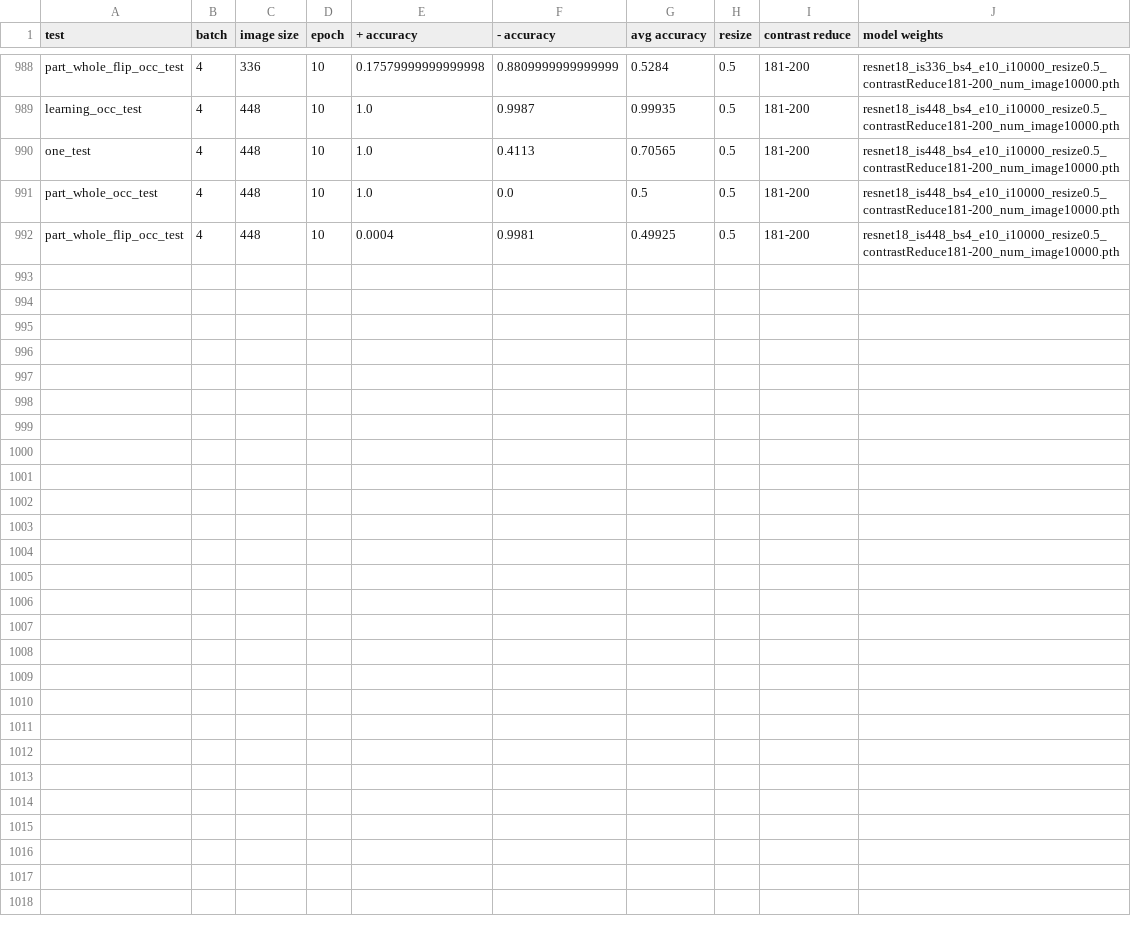
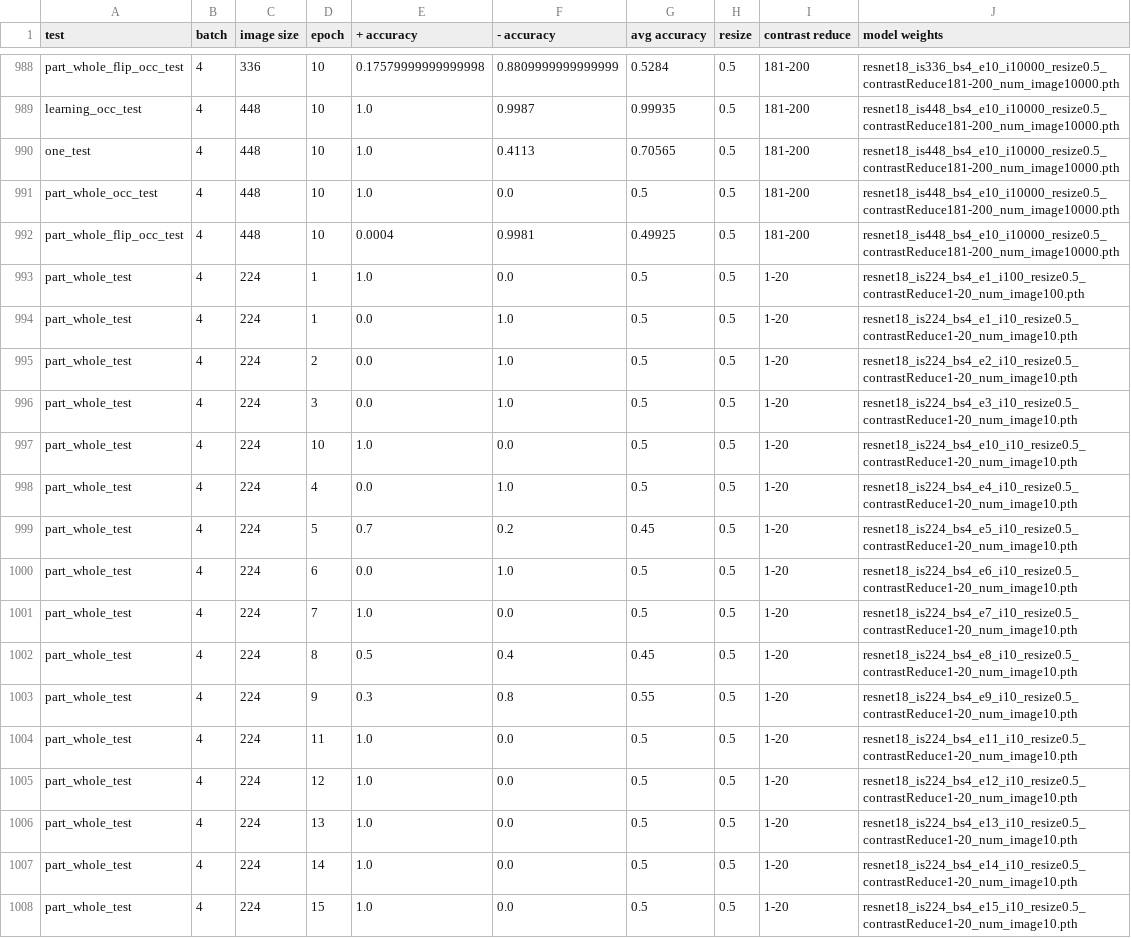
Before and after one commit to kaien125/pytorch-image-classification, a CSV file: resnet18_eval.csv, drawn as a sheet; only a part is shown, gaps mark what is left out.

```diff
--- a/resnet18_eval.csv
+++ b/resnet18_eval.csv
@@ -992 +992,17 @@ part_whole_occ_test,4,448,10,1.0,0.0,0.5,0.5,181-200,resnet18_is448_bs4_e10_i100
 part_whole_flip_occ_test,4,448,10,0.0004,0.9981,0.49925,0.5,181-200,resnet18_is448_bs4_e10_i10000_resize0.5_contrastReduce181-200_num_image10000.pth
+part_whole_test,4,224,1,1.0,0.0,0.5,0.5,1-20,resnet18_is224_bs4_e1_i100_resize0.5_contrastReduce1-20_num_image100.pth
+part_whole_test,4,224,1,0.0,1.0,0.5,0.5,1-20,resnet18_is224_bs4_e1_i10_resize0.5_contrastReduce1-20_num_image10.pth
+part_whole_test,4,224,2,0.0,1.0,0.5,0.5,1-20,resnet18_is224_bs4_e2_i10_resize0.5_contrastReduce1-20_num_image10.pth
+part_whole_test,4,224,3,0.0,1.0,0.5,0.5,1-20,resnet18_is224_bs4_e3_i10_resize0.5_contrastReduce1-20_num_image10.pth
+part_whole_test,4,224,10,1.0,0.0,0.5,0.5,1-20,resnet18_is224_bs4_e10_i10_resize0.5_contrastReduce1-20_num_image10.pth
+part_whole_test,4,224,4,0.0,1.0,0.5,0.5,1-20,resnet18_is224_bs4_e4_i10_resize0.5_contrastReduce1-20_num_image10.pth
+part_whole_test,4,224,5,0.7,0.2,0.45,0.5,1-20,resnet18_is224_bs4_e5_i10_resize0.5_contrastReduce1-20_num_image10.pth
+part_whole_test,4,224,6,0.0,1.0,0.5,0.5,1-20,resnet18_is224_bs4_e6_i10_resize0.5_contrastReduce1-20_num_image10.pth
+part_whole_test,4,224,7,1.0,0.0,0.5,0.5,1-20,resnet18_is224_bs4_e7_i10_resize0.5_contrastReduce1-20_num_image10.pth
+part_whole_test,4,224,8,0.5,0.4,0.45,0.5,1-20,resnet18_is224_bs4_e8_i10_resize0.5_contrastReduce1-20_num_image10.pth
+part_whole_test,4,224,9,0.3,0.8,0.55,0.5,1-20,resnet18_is224_bs4_e9_i10_resize0.5_contrastReduce1-20_num_image10.pth
+part_whole_test,4,224,11,1.0,0.0,0.5,0.5,1-20,resnet18_is224_bs4_e11_i10_resize0.5_contrastReduce1-20_num_image10.pth
+part_whole_test,4,224,12,1.0,0.0,0.5,0.5,1-20,resnet18_is224_bs4_e12_i10_resize0.5_contrastReduce1-20_num_image10.pth
+part_whole_test,4,224,13,1.0,0.0,0.5,0.5,1-20,resnet18_is224_bs4_e13_i10_resize0.5_contrastReduce1-20_num_image10.pth
+part_whole_test,4,224,14,1.0,0.0,0.5,0.5,1-20,resnet18_is224_bs4_e14_i10_resize0.5_contrastReduce1-20_num_image10.pth
+part_whole_test,4,224,15,1.0,0.0,0.5,0.5,1-20,resnet18_is224_bs4_e15_i10_resize0.5_contrastReduce1-20_num_image10.pth
```
Also changed, not shown: 57 other files.
